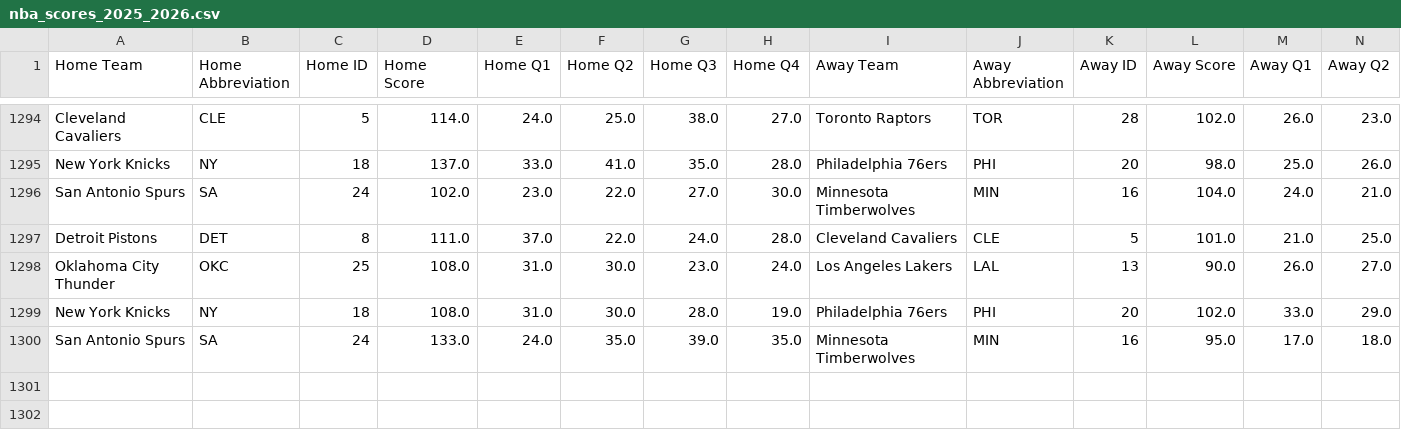
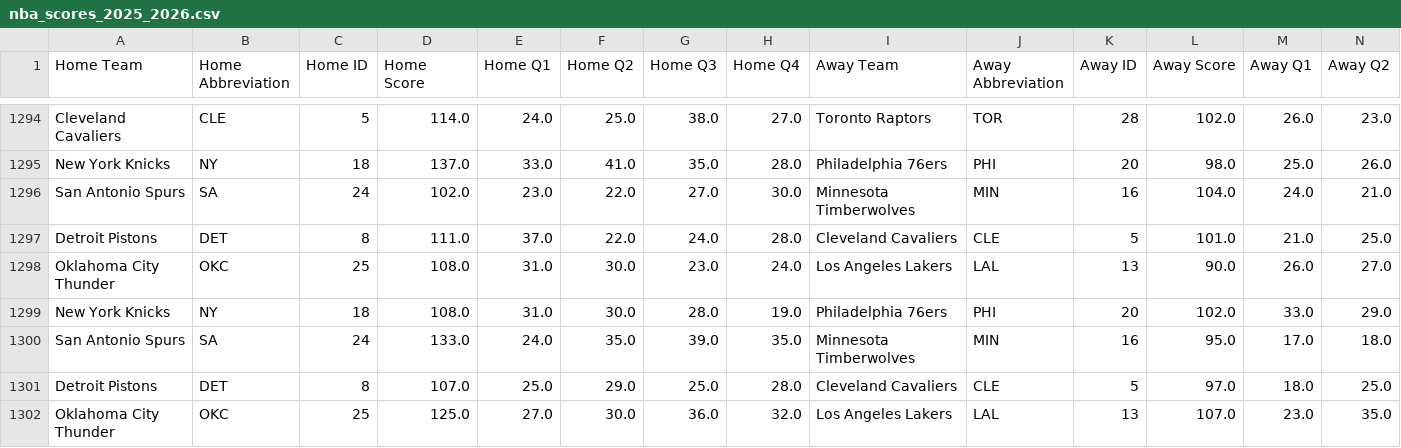
Before and after one commit to andrewscheiner/ScheinerSportsSolutions, a CSV file: data/nba_scores_2025_2026.csv, drawn as a sheet; only a part is shown, gaps mark what is left out; rows hold the shown columns only; the diff names each change by its address in the sheet, - before the commit and + after, or states it on an @@ line.

```diff
--- a/data/nba_scores_2025_2026.csv
+++ b/data/nba_scores_2025_2026.csv
+row 1301: Detroit Pistons | DET | 8 | 107.0 | 25.0 | 29.0 | 25.0 | 28.0 | Cleveland Cavaliers | CLE | 5 | 97.0 | 18.0 | 25.0
+row 1302: Oklahoma City Thunder | OKC | 25 | 125.0 | 27.0 | 30.0 | 36.0 | 32.0 | Los Angeles Lakers | LAL | 13 | 107.0 | 23.0 | 35.0
```
